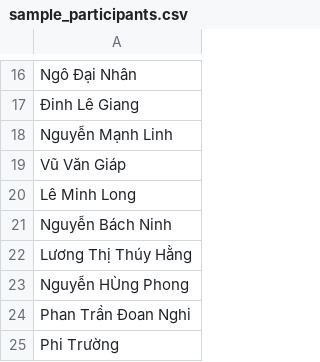
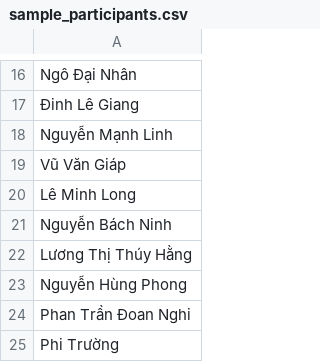
Before and after one commit to ThaiDuyKhang/lucky-draw-dashboard, a CSV file: sample_participants.csv, drawn as a sheet; only a part is shown, gaps mark what is left out.

```diff
--- a/sample_participants.csv
+++ b/sample_participants.csv
@@ -22,3 +22,3 @@
 "Lương Thị Thúy Hằng"
-"Nguyễn HÙng Phong"
+"Nguyễn Hùng Phong"
 "Phan Trần Đoan Nghi"
```
Also changed, not shown: 3 other files.
